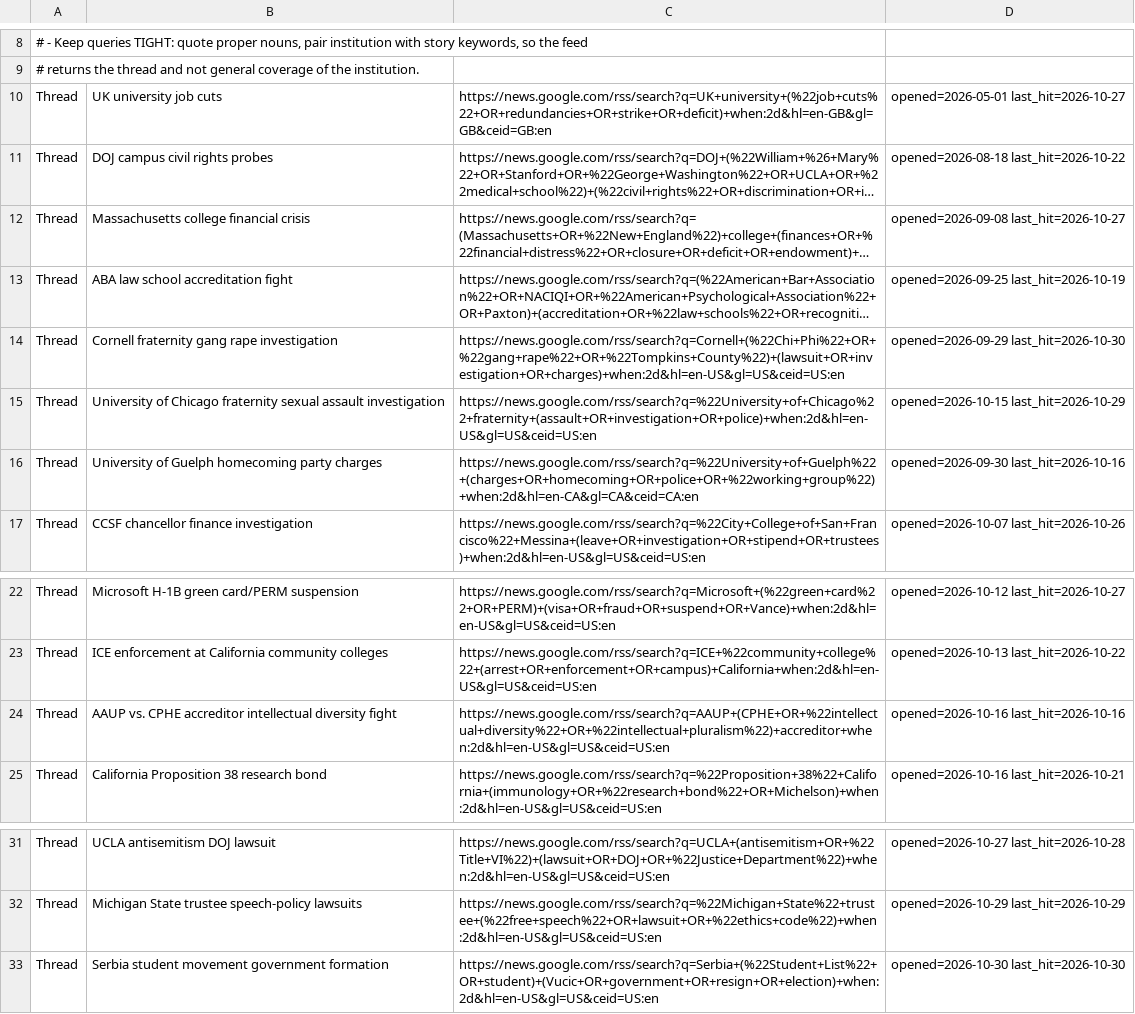
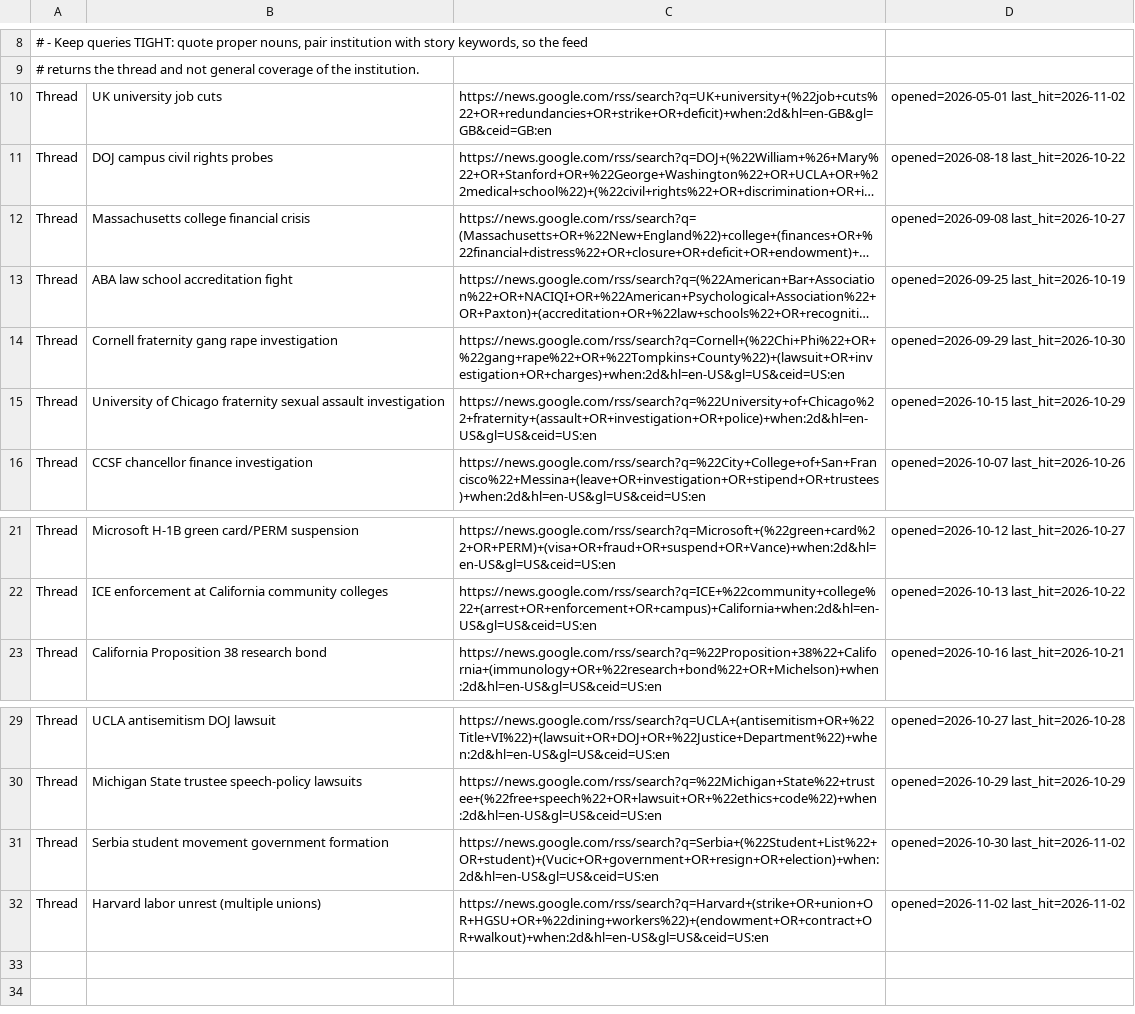
Before and after one commit to zchristensen-nu/morning-briefing, a TSV file: threads.tsv, drawn as a sheet; only a part is shown, gaps mark what is left out; long unchanged cells end in …; removed rows and columns are numbered as before the commit, all else as after; the diff names each change by its address in the sheet, - before the commit and + after, or states it on an @@ line.

```diff
--- a/threads.tsv
+++ b/threads.tsv
-D10: opened=2026-05-01 last_hit=2026-10-27
+D10: opened=2026-05-01 last_hit=2026-11-02
-row 16: Thread | University of Guelph homecoming party charges | https://news.google.com/rss/search?q=%22University+of+Guelph%22+(charges+OR+homecoming+OR+police+OR+%22working+group%22)+when:2d&hl=en-CA&gl=CA&ceid=CA:en | opened=2026-09-30 last_hit=2026-10-16
-row 24: Thread | AAUP vs. CPHE accreditor intellectual diversity fight | https://news.google.com/rss/search?q=AAUP+(CPHE+OR+%22intellectual+diversity%22+OR+%22intellectual+pluralism%22)+accreditor+when:2d&hl=en-US&gl=US&ceid=US:en | opened=2026-10-16 last_hit=2026-10-16
-D31: opened=2026-10-30 last_hit=2026-10-30
+D31: opened=2026-10-30 last_hit=2026-11-02
+row 32: Thread | Harvard labor unrest (multiple unions) | https://news.google.com/rss/search?q=Harvard+(strike+OR+union+OR+HGSU+OR+%22dining+workers%22)+(endowment+OR+contract+OR+walkout)+when:2d&hl=en-US&gl=US&ceid=US:en | opened=2026-11-02 last_hit=2026-11-02
```
Also changed, not shown: 3 other files.
